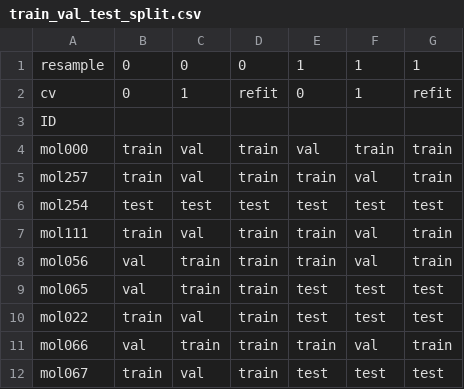
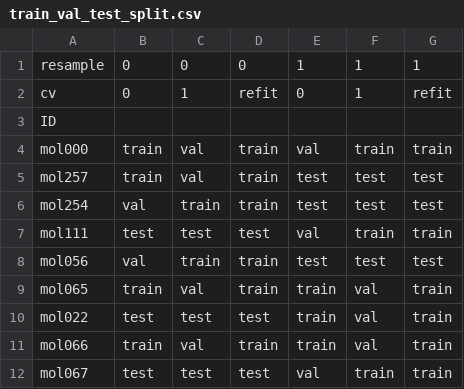
Before and after one commit to jc32173/ml_models, a CSV file: deepchem_models/examples/train_val_test_split.csv, drawn as a sheet; only a part is shown; the diff covers the shown part only.

```diff
--- a/deepchem_models/examples/train_val_test_split.csv
+++ b/deepchem_models/examples/train_val_test_split.csv
@@ -4,9 +4,9 @@ ID,,,,,,
 mol000,train,val,train,val,train,train
-mol257,train,val,train,train,val,train
-mol254,test,test,test,test,test,test
-mol111,train,val,train,train,val,train
-mol056,val,train,train,train,val,train
-mol065,val,train,train,test,test,test
-mol022,train,val,train,test,test,test
-mol066,val,train,train,train,val,train
-mol067,train,val,train,test,test,test
+mol257,train,val,train,test,test,test
+mol254,val,train,train,test,test,test
+mol111,test,test,test,val,train,train
+mol056,val,train,train,test,test,test
+mol065,train,val,train,train,val,train
+mol022,test,test,test,train,val,train
+mol066,train,val,train,train,val,train
+mol067,test,test,test,val,train,train
```
Also changed, not shown: 73 edited cells elsewhere in this file, deepchem_models/examples/GCNN_info_refit_models.csv, 27 other files.
